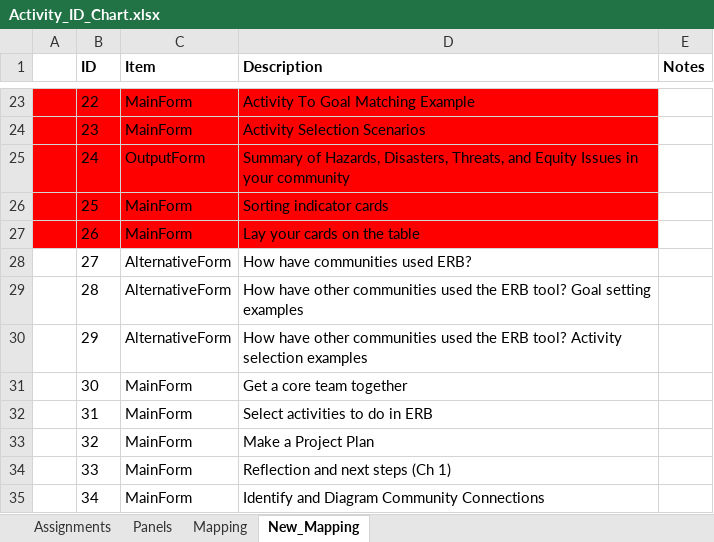
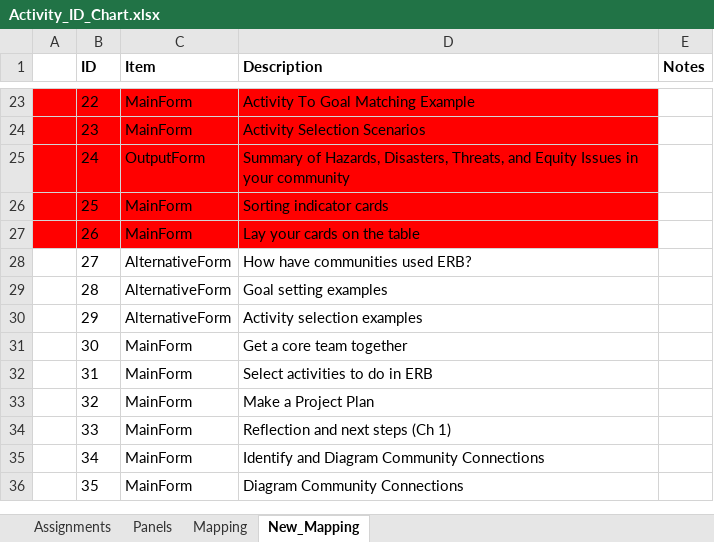
Before and after one commit to USEPA/Equitable-Resilience-Builder-GUI, an Excel workbook: erb_supporting_docs/Code_Resources/ERB/Static_Data/Activity_ID_Chart.xlsx, sheet New_Mapping, drawn as a sheet; only a part is shown, gaps mark what is left out; the shorter side is filled out with more unchanged rows; values as stored, in another font and other column widths than the file's, no borders; the diff names each change by its address in the sheet, - before the commit and + after, or states it on an @@ line.

Commit message:
Fixed duel naming of 'How have communities used ERB'

```diff
--- a/erb_supporting_docs/Code_Resources/ERB/Static_Data/Activity_ID_Chart.xlsx (sheet New_Mapping)
+++ b/erb_supporting_docs/Code_Resources/ERB/Static_Data/Activity_ID_Chart.xlsx (sheet New_Mapping)
-D29 (Description): How have other communities used the ERB tool? Goal setting examples
+D29 (Description): Goal setting examples
-D30 (Description): How have other communities used the ERB tool? Activity selection…
+D30 (Description): Activity selection…
```
Also changed, not shown: 1 other file.
